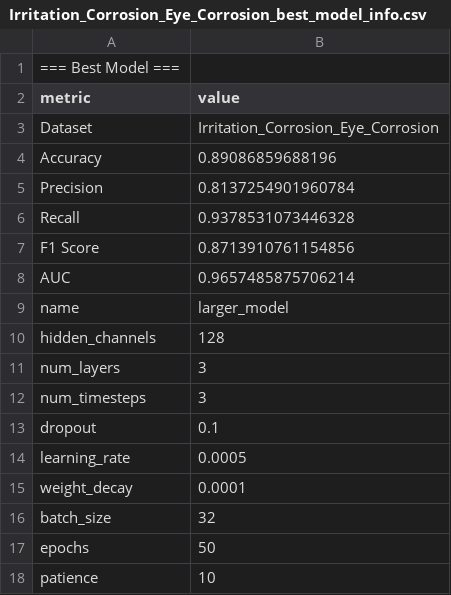
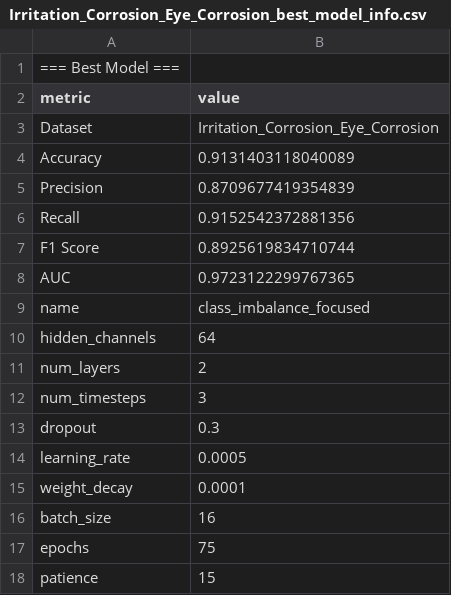
Before and after one commit to ntua-unit-of-control-and-informatics/pyrosage, a CSV file: models/classification/Irritation_Corrosion_Eye_Corrosion_best_model_info.csv, drawn as a sheet.

```diff
--- a/models/classification/Irritation_Corrosion_Eye_Corrosion_best_model_info.csv
+++ b/models/classification/Irritation_Corrosion_Eye_Corrosion_best_model_info.csv
@@ -3,16 +3,16 @@ metric,value
 Dataset,Irritation_Corrosion_Eye_Corrosion
-Accuracy,0.89086859688196
-Precision,0.8137254901960784
-Recall,0.9378531073446328
-F1 Score,0.8713910761154856
-AUC,0.9657485875706214
-name,larger_model
-hidden_channels,128
-num_layers,3
+Accuracy,0.9131403118040089
+Precision,0.8709677419354839
+Recall,0.9152542372881356
+F1 Score,0.8925619834710744
+AUC,0.9723122299767365
+name,class_imbalance_focused
+hidden_channels,64
+num_layers,2
 num_timesteps,3
-dropout,0.1
+dropout,0.3
 learning_rate,0.0005
 weight_decay,0.0001
-batch_size,32
-epochs,50
-patience,10
+batch_size,16
+epochs,75
+patience,15
```
Also changed, not shown: models/classification/AMES_best_model_info.csv, models/classification/Endocrine_Disruption_NR-AR_best_model_info.csv, 46 other files.
